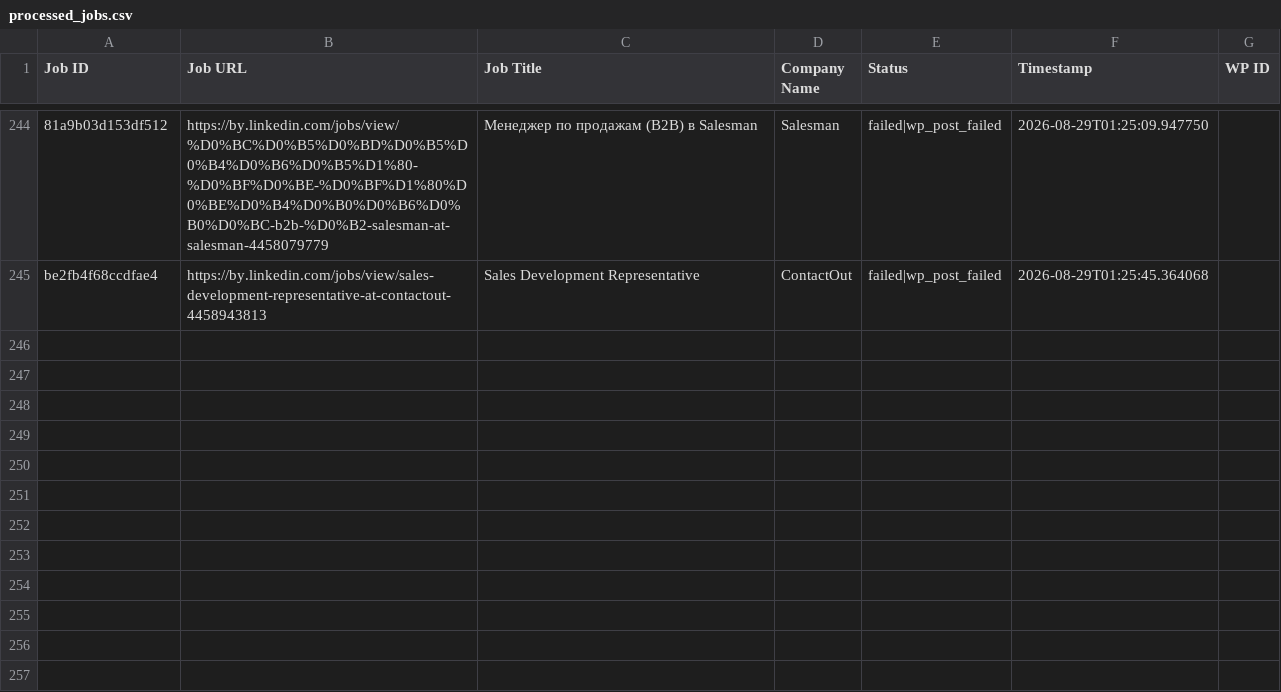
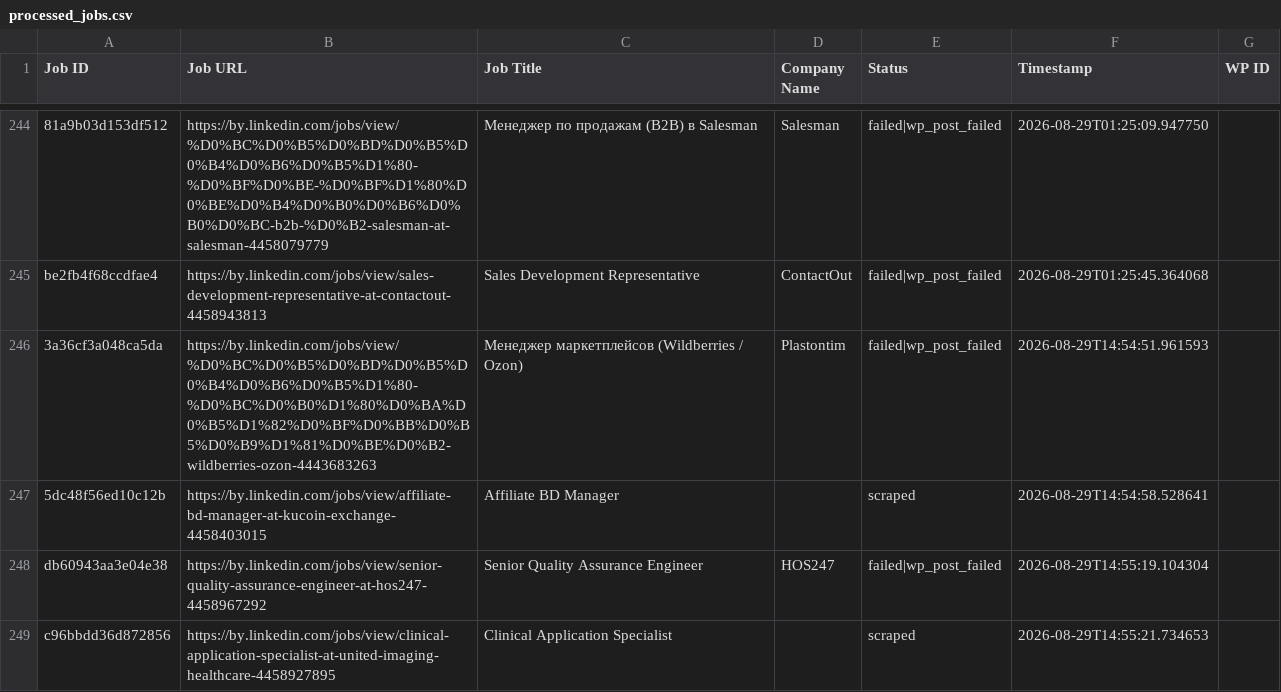
Before and after one commit to mimusdesign/by, a CSV file: processed_jobs.csv, drawn as a sheet; only a part is shown, gaps mark what is left out; the diff names each change by its address in the sheet, - before the commit and + after, or states it on an @@ line.

```diff
--- a/processed_jobs.csv
+++ b/processed_jobs.csv
+row 246: 3a36cf3a048ca5da | https://by.linkedin.com/jobs/view/%D0%BC%D0%B5%D0%BD%D0%B5%D0%B4%D0%B6%D0%B5%D1%80-%D0%BC%D0%B0%D1%80%D0%BA%D0%B5%D1%82%D0%BF%D0%BB%D0%B5%D0%B9%D1%81%D0%BE%D0%B2-wildberries-ozon-4443683263 | Менеджер маркетплейсов (Wildberries / Ozon) | Plastontim | failed|wp_post_failed | 2026-08-29T14:54:51.961593
+row 247: 5dc48f56ed10c12b | https://by.linkedin.com/jobs/view/affiliate-bd-manager-at-kucoin-exchange-4458403015 | Affiliate BD Manager |  | scraped | 2026-08-29T14:54:58.528641
+row 248: db60943aa3e04e38 | https://by.linkedin.com/jobs/view/senior-quality-assurance-engineer-at-hos247-4458967292 | Senior Quality Assurance Engineer | HOS247 | failed|wp_post_failed | 2026-08-29T14:55:19.104304
+row 249: c96bbdd36d872856 | https://by.linkedin.com/jobs/view/clinical-application-specialist-at-united-imaging-healthcare-4458927895 | Clinical Application Specialist |  | scraped | 2026-08-29T14:55:21.734653
```
